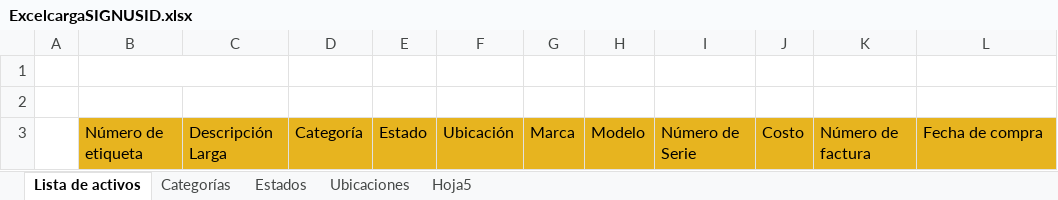
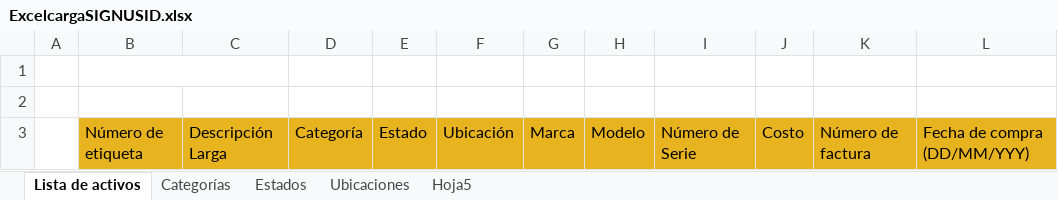
Before and after one commit to RepositorioDiverscan/SignusIdWeb, an Excel workbook: ActiveSmartWeb/PlantillaExcelReporte/ExcelcargaSIGNUSID.xlsx, sheet Lista de activos, drawn as a sheet; values as stored, in another font and other column widths than the file's, no borders; charts and pictures not drawn; the diff names each change by its address in the sheet, - before the commit and + after, or states it on an @@ line.

Commit message:
Cambio en el excel de carga

```diff
--- a/ActiveSmartWeb/PlantillaExcelReporte/ExcelcargaSIGNUSID.xlsx (sheet Lista de activos)
+++ b/ActiveSmartWeb/PlantillaExcelReporte/ExcelcargaSIGNUSID.xlsx (sheet Lista de activos)
-L3: Fecha de compra
+L3: Fecha de compra (DD/MM/YYY)
```
